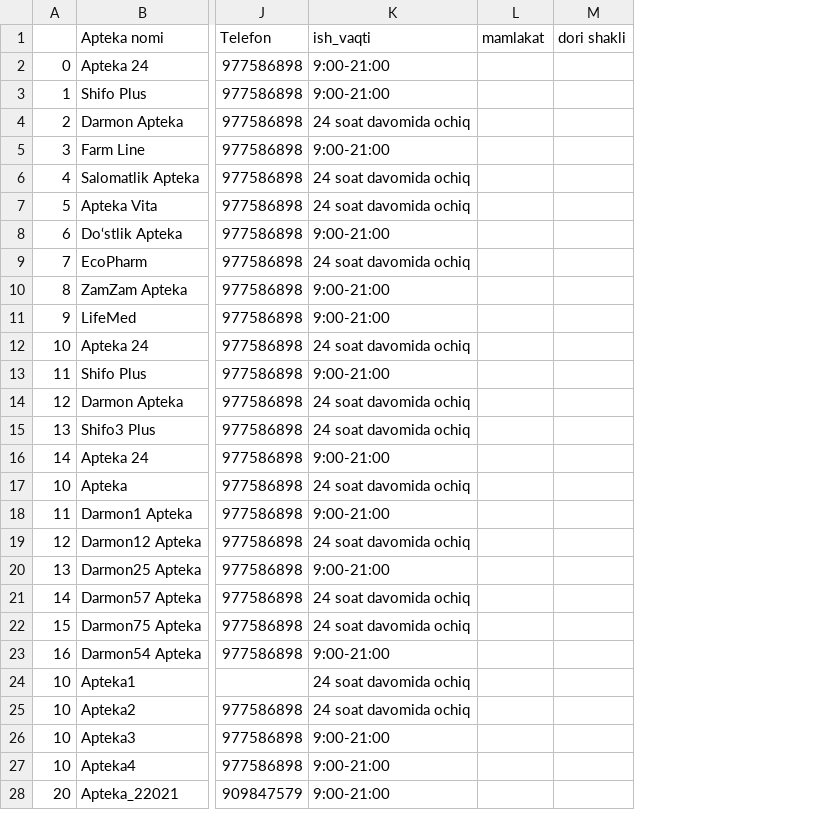
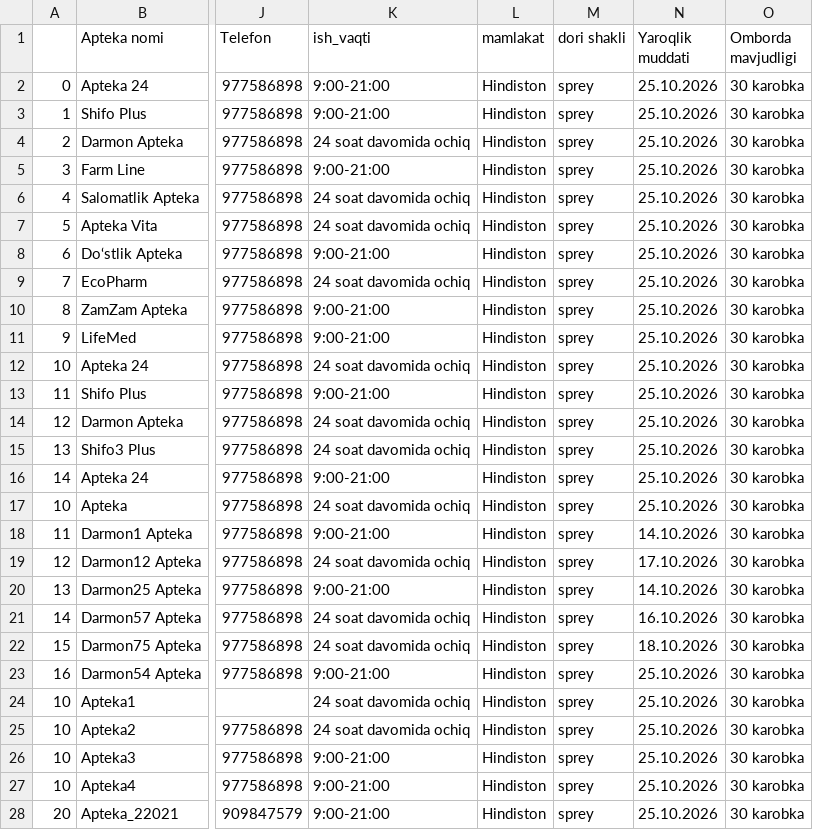
Before and after one commit to Moonis11/Tablet4, a CSV file: APTEKA.csv, drawn as a sheet; only a part is shown, gaps mark what is left out; the diff covers the shown part only; the diff names each change by its address in the sheet, - before the commit and + after, or states it on an @@ line.

Commit message:
Add files via upload

```diff
--- a/APTEKA.csv
+++ b/APTEKA.csv
+column N (Yaroqlik muddati), rows 2-28: 25.10.2026 | 25.10.2026 | 25.10.2026 | 25.10.2026 | 25.10.2026 | 25.10.2026 | 25.10.2026 | 25.10.2026 | 25.10.2026 | 25.10.2026 | 25.10.2026 | 25.10.2026 | 25.10.2026 | 25.10.2026 | 25.10.2026 | 25.10.2026 | 14.10.2026 | 17.10.2026 | 14.10.2026 | 16.10.2026 | 18.10.2026 | 25.10.2026 | 25.10.2026 | 25.10.2026 | 25.10.2026 | 25.10.2026 | 25.10.2026
+column O (Omborda mavjudligi), rows 2-28: all 30 karobka
-L2:L28 (mamlakat): (empty)
+L2:L28 (mamlakat): Hindiston
-M2:M28 (dori shakli): (empty)
+M2:M28 (dori shakli): sprey
```
Also changed, not shown: 18 edited cells elsewhere in this file.
